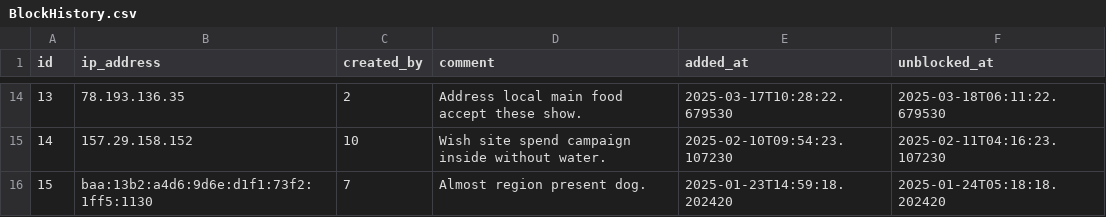
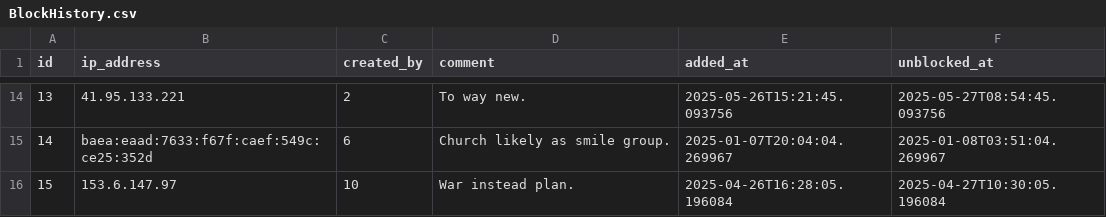
Before and after one commit to chuyinghuo/black-hole-routing, a CSV file: db/data/BlockHistory.csv, drawn as a sheet; only a part is shown, gaps mark what is left out; the diff covers the shown part only.

```diff
--- a/db/data/BlockHistory.csv
+++ b/db/data/BlockHistory.csv
@@ -14,3 +14,3 @@ id,ip_address,created_by,comment,added_at,unblocked_at
-13,78.193.136.35,2,Address local main food accept these show.,2025-03-17T10:28:22.679530,2025-03-18T06:11:22.679530
-14,157.29.158.152,10,Wish site spend campaign inside without water.,2025-02-10T09:54:23.107230,2025-02-11T04:16:23.107230
-15,baa:13b2:a4d6:9d6e:d1f1:73f2:1ff5:1130,7,Almost region present dog.,2025-01-23T14:59:18.202420,2025-01-24T05:18:18.202420
+13,41.95.133.221,2,To way new.,2025-05-26T15:21:45.093756,2025-05-27T08:54:45.093756
+14,baea:eaad:7633:f67f:caef:549c:ce25:352d,6,Church likely as smile group.,2025-01-07T20:04:04.269967,2025-01-08T03:51:04.269967
+15,153.6.147.97,10,War instead plan.,2025-04-26T16:28:05.196084,2025-04-27T10:30:05.196084
```
Also changed, not shown: 58 edited cells elsewhere in this file, db/data/Blocklist.csv, db/data/Historical.csv, 9 other files.
